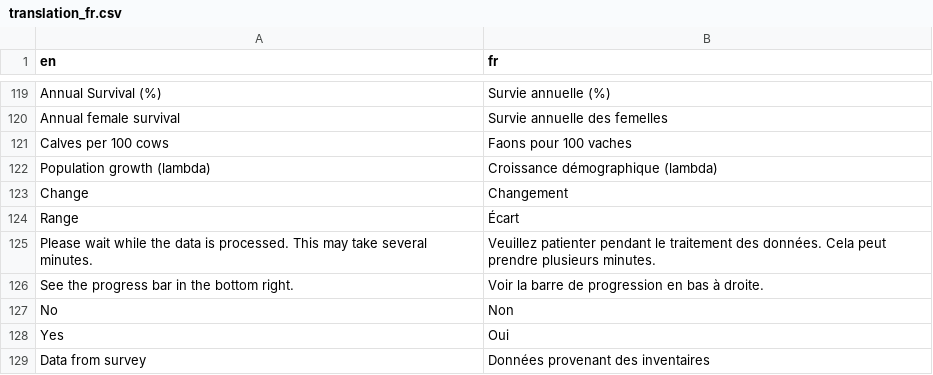
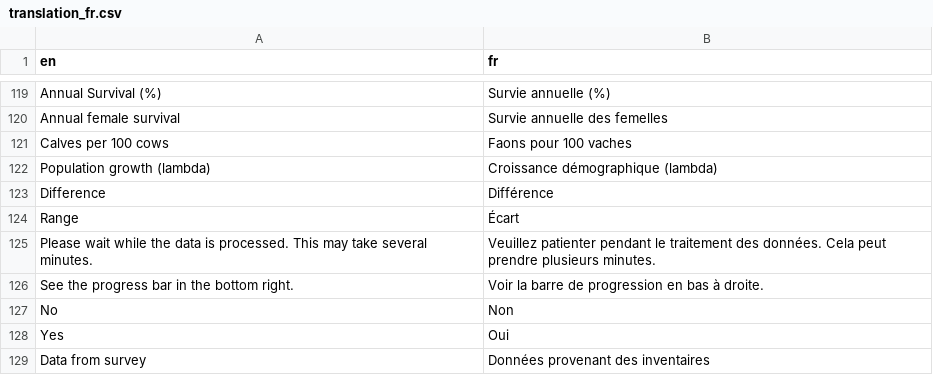
Before and after one commit to LandSciTech/CaribouDemographyBasicApp, a CSV file: inst/extdata/translations/translation_fr.csv, drawn as a sheet; only a part is shown, gaps mark what is left out; removed rows and columns are numbered as before the commit, all else as after; the diff names each change by its address in the sheet, - before the commit and + after, or states it on an @@ line.

Commit message:
Change to % Difference

```diff
--- a/inst/extdata/translations/translation_fr.csv
+++ b/inst/extdata/translations/translation_fr.csv
-row 123: Change | Changement
+row 123: Difference | Différence
```
Also changed, not shown: 3 other files.
